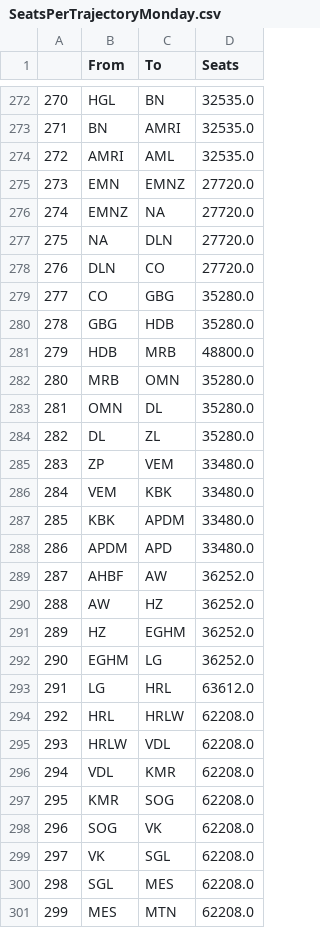
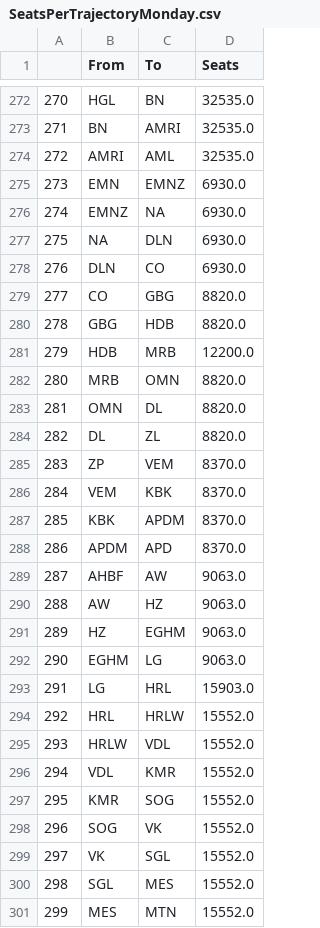
Before and after one commit to mathijsmarkus/python_group_assignment, a CSV file: SeatsPerTrajectoryMonday.csv, drawn as a sheet; only a part is shown, gaps mark what is left out; the diff covers the shown part only.

Commit message:
Data voor maandag en dinsdag

```diff
--- a/SeatsPerTrajectoryMonday.csv
+++ b/SeatsPerTrajectoryMonday.csv
@@ -274,28 +274,28 @@
 272,AMRI,AML,32535.0
-273,EMN,EMNZ,27720.0
-274,EMNZ,NA,27720.0
-275,NA,DLN,27720.0
-276,DLN,CO,27720.0
-277,CO,GBG,35280.0
-278,GBG,HDB,35280.0
-279,HDB,MRB,48800.0
-280,MRB,OMN,35280.0
-281,OMN,DL,35280.0
-282,DL,ZL,35280.0
-283,ZP,VEM,33480.0
-284,VEM,KBK,33480.0
-285,KBK,APDM,33480.0
-286,APDM,APD,33480.0
-287,AHBF,AW,36252.0
-288,AW,HZ,36252.0
-289,HZ,EGHM,36252.0
-290,EGHM,LG,36252.0
-291,LG,HRL,63612.0
-292,HRL,HRLW,62208.0
-293,HRLW,VDL,62208.0
-294,VDL,KMR,62208.0
-295,KMR,SOG,62208.0
-296,SOG,VK,62208.0
-297,VK,SGL,62208.0
-298,SGL,MES,62208.0
-299,MES,MTN,62208.0
+273,EMN,EMNZ,6930.0
+274,EMNZ,NA,6930.0
+275,NA,DLN,6930.0
+276,DLN,CO,6930.0
+277,CO,GBG,8820.0
+278,GBG,HDB,8820.0
+279,HDB,MRB,12200.0
+280,MRB,OMN,8820.0
+281,OMN,DL,8820.0
+282,DL,ZL,8820.0
+283,ZP,VEM,8370.0
+284,VEM,KBK,8370.0
+285,KBK,APDM,8370.0
+286,APDM,APD,8370.0
+287,AHBF,AW,9063.0
+288,AW,HZ,9063.0
+289,HZ,EGHM,9063.0
+290,EGHM,LG,9063.0
+291,LG,HRL,15903.0
+292,HRL,HRLW,15552.0
+293,HRLW,VDL,15552.0
+294,VDL,KMR,15552.0
+295,KMR,SOG,15552.0
+296,SOG,VK,15552.0
+297,VK,SGL,15552.0
+298,SGL,MES,15552.0
+299,MES,MTN,15552.0
```
Also changed, not shown: 116 edited cells elsewhere in this file, 4 other files.
